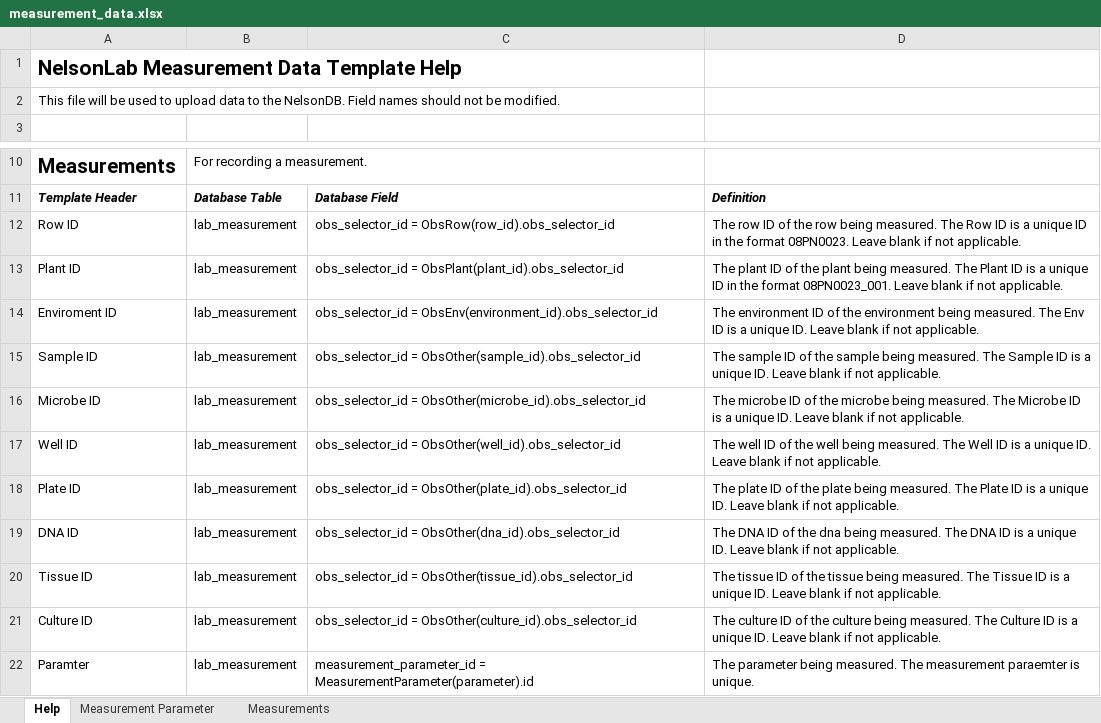
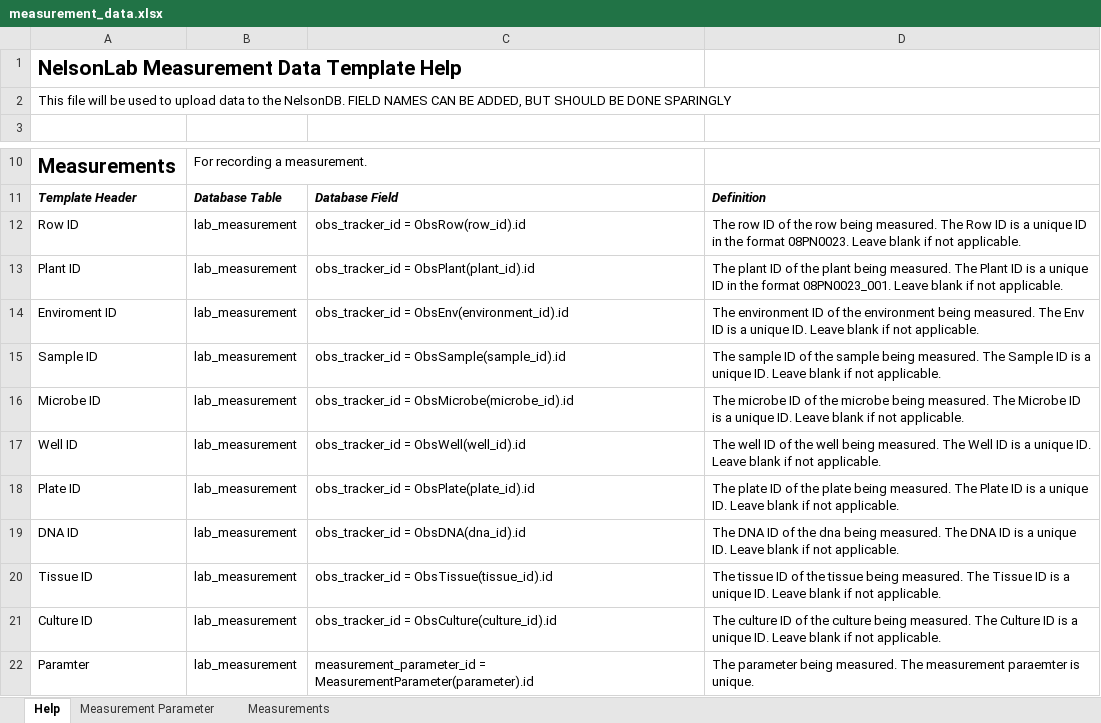
Before and after one commit to slin63/django_NelsonDB, an Excel workbook: media/measurement_data.xlsx, sheet Help, drawn as a sheet; only a part is shown, gaps mark what is left out; values as stored, in another font and other column widths than the file's, no borders; the diff names each change by its address in the sheet, - before the commit and + after, or states it on an @@ line.

```diff
--- a/media/measurement_data.xlsx (sheet Help)
+++ b/media/measurement_data.xlsx (sheet Help)
-A2: …the NelsonDB. Field names should not be modified.
+A2: …the NelsonDB. FIELD NAMES CAN BE ADDED, BUT SHOULD BE DONE SPARINGLY
-C12: obs_selector_id = ObsRow(row_id).obs_selector_id
+C12: obs_tracker_id = ObsRow(row_id).id
-C13: obs_selector_id = ObsPlant(plant_id).obs_selector_id
+C13: obs_tracker_id = ObsPlant(plant_id).id
-C14: obs_selector_id = ObsEnv(environment_id).obs_selector_id
+C14: obs_tracker_id = ObsEnv(environment_id).id
-C15: obs_selector_id = ObsOther(sample_id).obs_selector_id
+C15: obs_tracker_id = ObsSample(sample_id).id
-C16: obs_selector_id = ObsOther(microbe_id).obs_selector_id
+C16: obs_tracker_id = ObsMicrobe(microbe_id).id
-C17: obs_selector_id = ObsOther(well_id).obs_selector_id
+C17: obs_tracker_id = ObsWell(well_id).id
-C18: obs_selector_id = ObsOther(plate_id).obs_selector_id
+C18: obs_tracker_id = ObsPlate(plate_id).id
-C19: obs_selector_id = ObsOther(dna_id).obs_selector_id
+C19: obs_tracker_id = ObsDNA(dna_id).id
-C20: obs_selector_id = ObsOther(tissue_id).obs_selector_id
+C20: obs_tracker_id = ObsTissue(tissue_id).id
-C21: obs_selector_id = ObsOther(culture_id).obs_selector_id
+C21: obs_tracker_id = ObsCulture(culture_id).id
```
Also changed, not shown: sheet Measurement Parameter, sheet Measurements, media/culture_data.xlsx, media/environment_data.xlsx, 21 other files.
